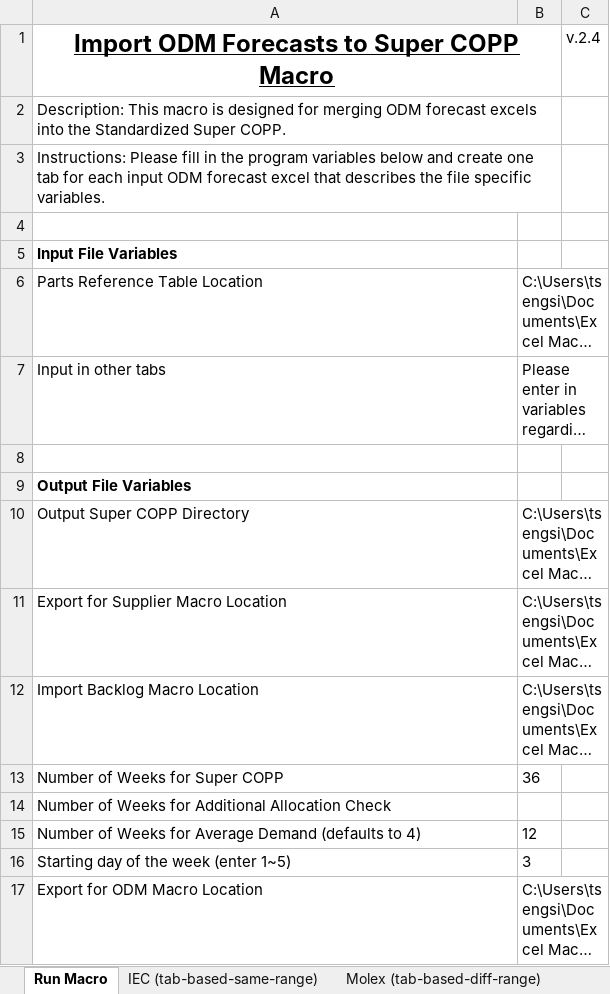
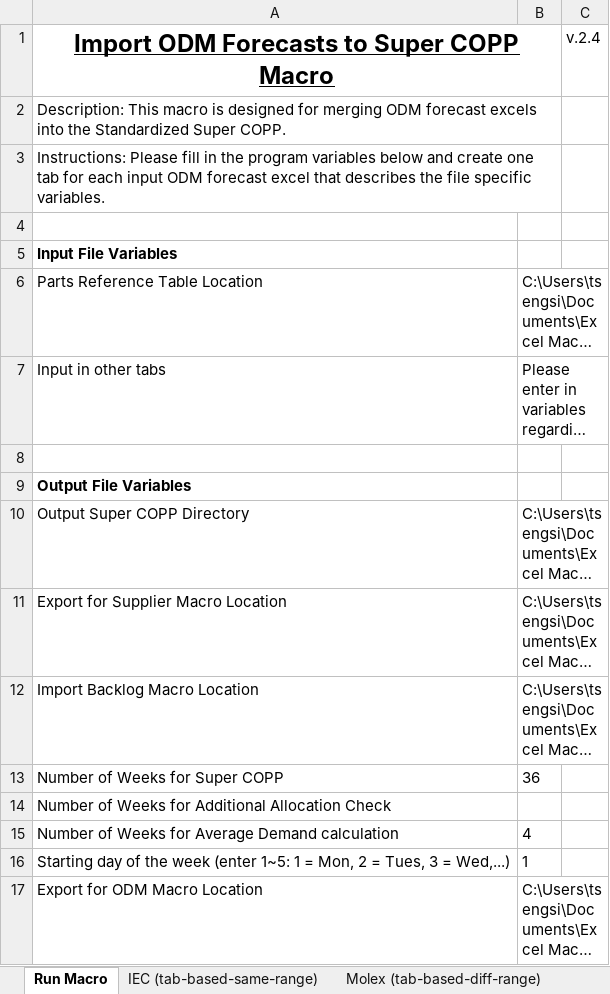
Before and after one commit to sthtseng/Standardized-Super-COPP-Macros, an Excel workbook: dist/Pt 1 - Import ODM Forecasts v2_5.xlsm, sheet Run Macro, drawn as a sheet; long unchanged cells end in …; values as stored, in another font and other column widths than the file's, no borders; charts and pictures not drawn; removed rows and columns are numbered as before the commit, all else as after; the diff names each change by its address in the sheet, - before the commit and + after, or states it on an @@ line.

```diff
--- a/dist/Pt 1 - Import ODM Forecasts v2_5.xlsm (sheet Run Macro)
+++ b/dist/Pt 1 - Import ODM Forecasts v2_5.xlsm (sheet Run Macro)
-row 15: Number of Weeks for Average Demand (defaults to 4) | 12
-row 16: Starting day of the week (enter 1~5) | 3
+row 15: Number of Weeks for Average Demand calculation | 4
+row 16: Starting day of the week (enter 1~5: 1 = Mon, 2 = Tues, 3 = Wed,...) | 1
```
Also changed, not shown: Pt 1 - Import ODM Forecasts.xlsm, 1 other file.
